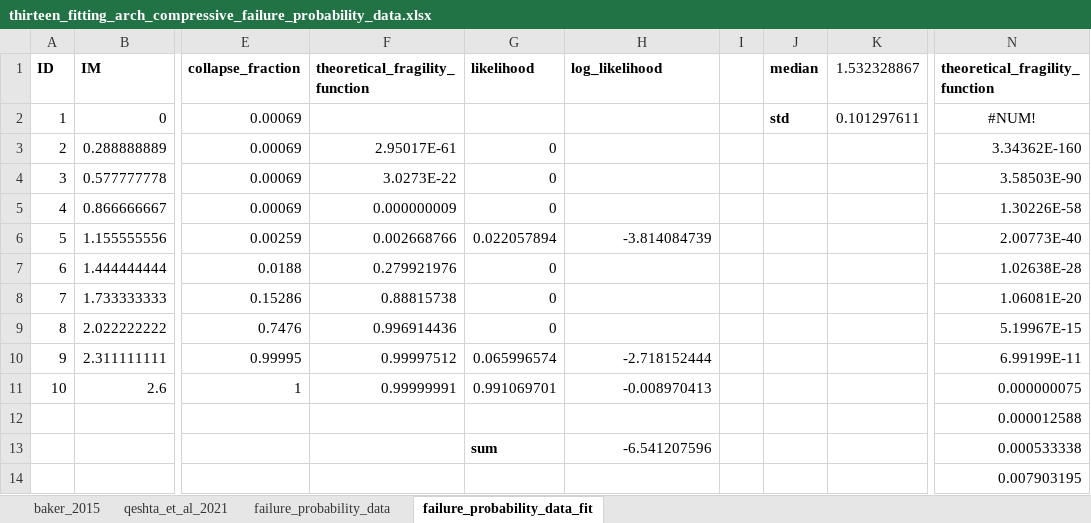
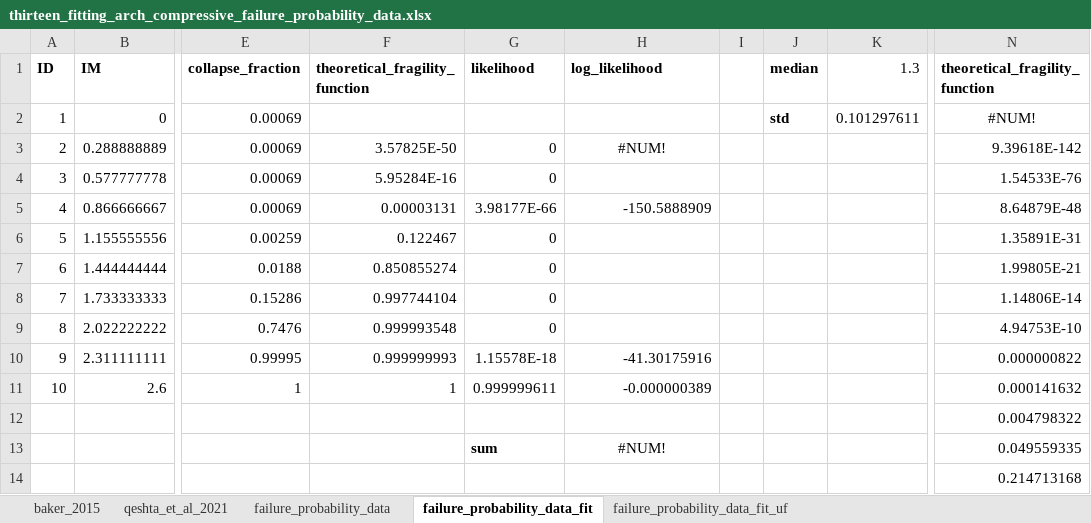
Before and after one commit to pep4climate/AFTER-THE-IALCEE-PAPER, an Excel workbook: thirteen_fitting_arch_compressive_failure_probability_data.xlsx, sheet failure_probability_data_fit, drawn as a sheet; only a part is shown, gaps mark what is left out; values as stored, in another font and other column widths than the file's, no borders; charts and pictures not drawn; the diff covers the shown part only; the diff names each change by its address in the sheet, - before the commit and + after, or states it on an @@ line.

```diff
--- a/thirteen_fitting_arch_compressive_failure_probability_data.xlsx (sheet failure_probability_data_fit)
+++ b/thirteen_fitting_arch_compressive_failure_probability_data.xlsx (sheet failure_probability_data_fit)
+sheet tab: failure_probability_data_fit_uf
-K1: 1.532328867
+K1: 1.3
-F3 (theoretical_fragility_function): 2.95017E-61
+F3 (theoretical_fragility_function): 3.57825E-50
-H3 (log_likelihood): (empty)
+H3 (log_likelihood): #NUM!
-N3 (theoretical_fragility_function): 3.34362E-160
+N3 (theoretical_fragility_function): 9.39618E-142
-F4 (theoretical_fragility_function): 3.0273E-22
+F4 (theoretical_fragility_function): 5.95284E-16
-N4 (theoretical_fragility_function): 3.58503E-90
+N4 (theoretical_fragility_function): 1.54533E-76
-F5 (theoretical_fragility_function): 0.000000009
+F5 (theoretical_fragility_function): 0.00003131
-G5 (likelihood): 0
+G5 (likelihood): 3.98177E-66
-H5 (log_likelihood): (empty)
+H5 (log_likelihood): -150.5888909
-N5 (theoretical_fragility_function): 1.30226E-58
+N5 (theoretical_fragility_function): 8.64879E-48
-F6 (theoretical_fragility_function): 0.002668766
+F6 (theoretical_fragility_function): 0.122467
-G6 (likelihood): 0.022057894
+G6 (likelihood): 0
-H6 (log_likelihood): -3.814084739
+H6 (log_likelihood): (empty)
-N6 (theoretical_fragility_function): 2.00773E-40
+N6 (theoretical_fragility_function): 1.35891E-31
-F7 (theoretical_fragility_function): 0.279921976
+F7 (theoretical_fragility_function): 0.850855274
-N7 (theoretical_fragility_function): 1.02638E-28
+N7 (theoretical_fragility_function): 1.99805E-21
-F8 (theoretical_fragility_function): 0.88815738
+F8 (theoretical_fragility_function): 0.997744104
-N8 (theoretical_fragility_function): 1.06081E-20
+N8 (theoretical_fragility_function): 1.14806E-14
-F9 (theoretical_fragility_function): 0.996914436
+F9 (theoretical_fragility_function): 0.999993548
-N9 (theoretical_fragility_function): 5.19967E-15
+N9 (theoretical_fragility_function): 4.94753E-10
-F10 (theoretical_fragility_function): 0.99997512
+F10 (theoretical_fragility_function): 0.999999993
-G10 (likelihood): 0.065996574
+G10 (likelihood): 1.15578E-18
-H10 (log_likelihood): -2.718152444
+H10 (log_likelihood): -41.30175916
-N10 (theoretical_fragility_function): 6.99199E-11
+N10 (theoretical_fragility_function): 0.000000822
-F11 (theoretical_fragility_function): 0.99999991
+F11 (theoretical_fragility_function): 1
-G11 (likelihood): 0.991069701
+G11 (likelihood): 0.999999611
-H11 (log_likelihood): -0.008970413
+H11 (log_likelihood): -0.000000389
-N11 (theoretical_fragility_function): 0.000000075
+N11 (theoretical_fragility_function): 0.000141632
-N12 (theoretical_fragility_function): 0.000012588
+N12 (theoretical_fragility_function): 0.004798322
-H13 (log_likelihood): -6.541207596
+H13 (log_likelihood): #NUM!
-H13 alignment: right
+H13 alignment: center
-N13 (theoretical_fragility_function): 0.000533338
+N13 (theoretical_fragility_function): 0.049559335
-N14 (theoretical_fragility_function): 0.007903195
+N14 (theoretical_fragility_function): 0.214713168
```
Also changed, not shown: 16 edited cells elsewhere in this sheet, formulas that keep their value, charts or pictures, 4 other files.
